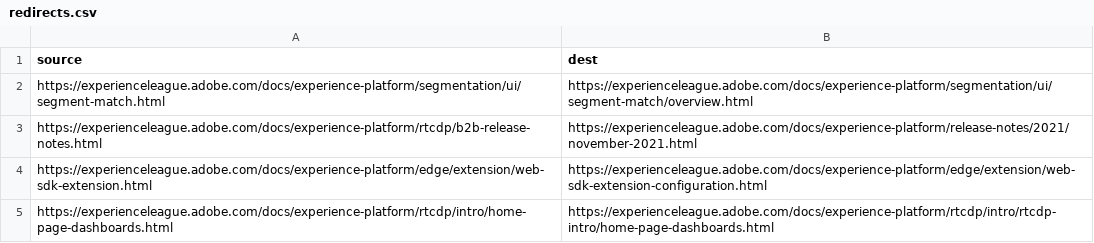
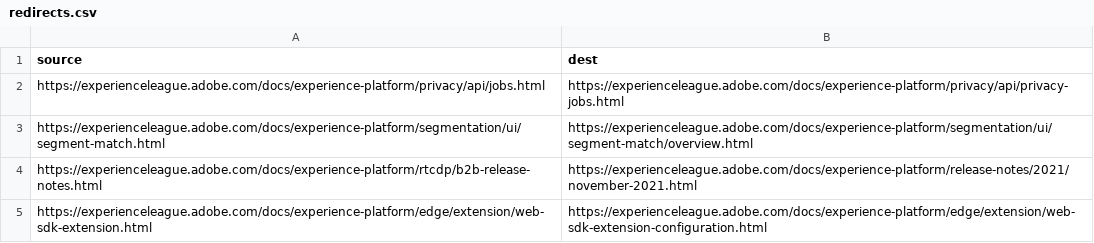
Before and after one commit to AdobeDocs/experience-platform.sv-SE, a CSV file: redirects.csv, drawn as a sheet; only a part is shown; the shorter side is filled out with more unchanged rows; the diff names each change by its address in the sheet, - before the commit and + after, or states it on an @@ line.

Commit message:
Synced non localizable files from repo .

```diff
--- a/redirects.csv
+++ b/redirects.csv
+row 2: https://experienceleague.adobe.com/docs/experience-platform/privacy/api/jobs.html | https://experienceleague.adobe.com/docs/experience-platform/privacy/api/privacy-jobs.html
```
